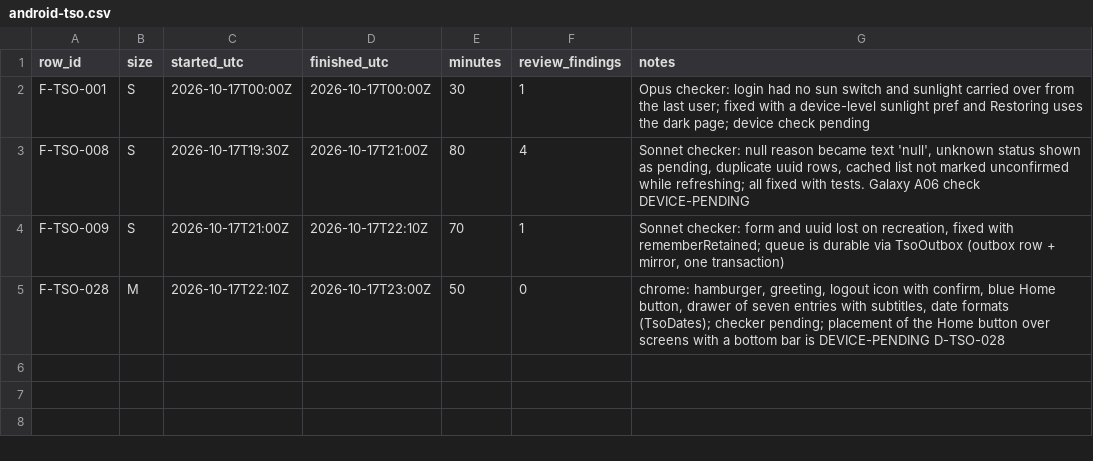
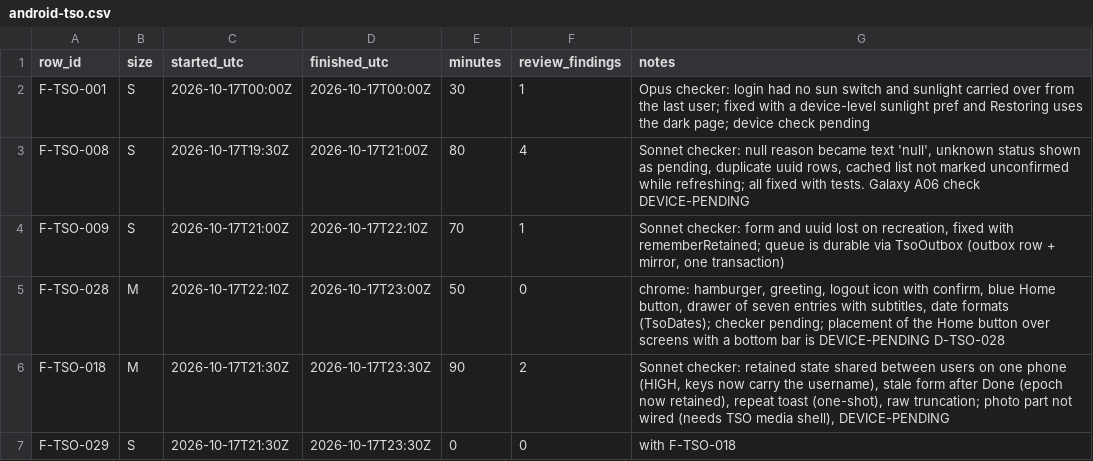
Before and after one commit to asefameerador96-ctrl/Aron-Pro-Max, a CSV file: docs/status/android-tso.csv, drawn as a sheet.

```diff
--- a/docs/status/android-tso.csv
+++ b/docs/status/android-tso.csv
@@ -5 +5,3 @@ F-TSO-009,S,2026-10-17T21:00Z,2026-10-17T22:10Z,70,1,"Sonnet checker: form and u
 F-TSO-028,M,2026-10-17T22:10Z,2026-10-17T23:00Z,50,0,"chrome: hamburger, greeting, logout icon with confirm, blue Home button, drawer of seven entries with subtitles, date formats (TsoDates); checker pending; placement of the Home button over screens with a bottom bar is DEVICE-PENDING D-TSO-028"
+F-TSO-018,M,2026-10-17T21:30Z,2026-10-17T23:30Z,90,2,"Sonnet checker: retained state shared between users on one phone (HIGH, keys now carry the username), stale form after Done (epoch now retained), repeat toast (one-shot), raw truncation; photo part not wired (needs TSO media shell), DEVICE-PENDING"
+F-TSO-029,S,2026-10-17T21:30Z,2026-10-17T23:30Z,0,0,"with F-TSO-018"
```
Also changed, not shown: 7 other files.
